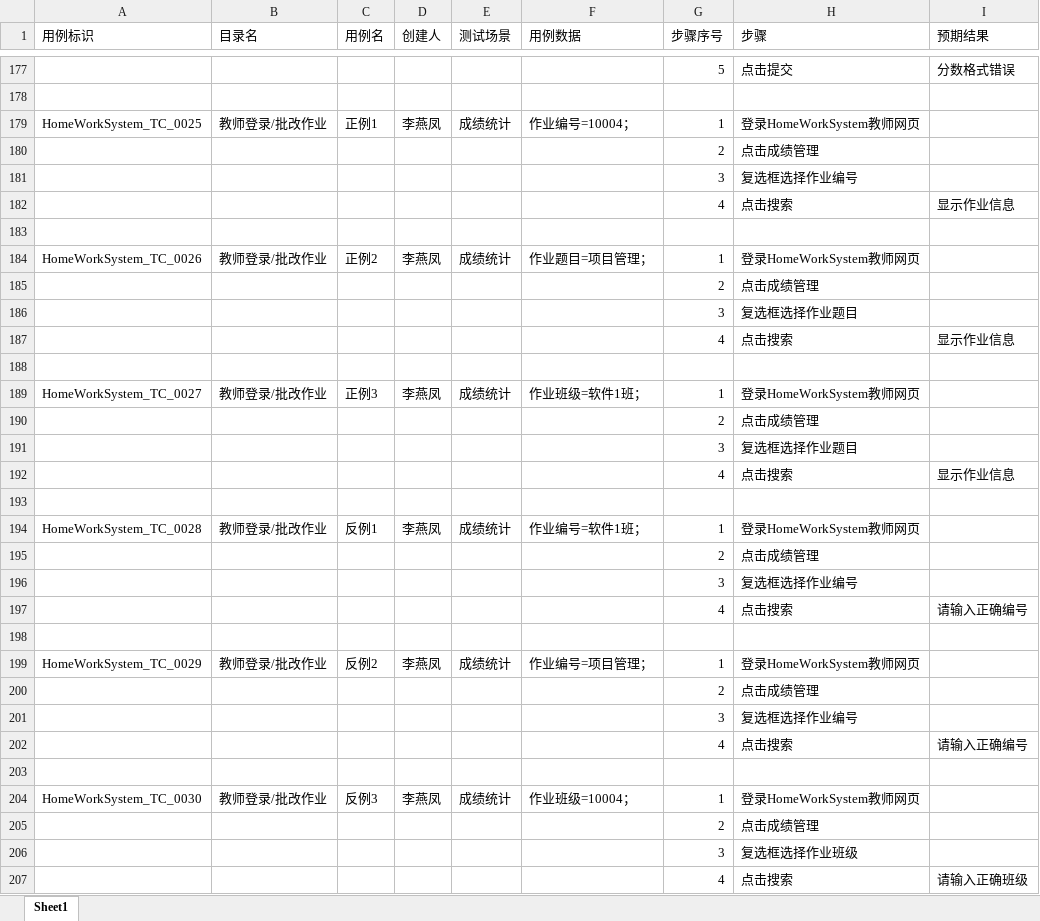
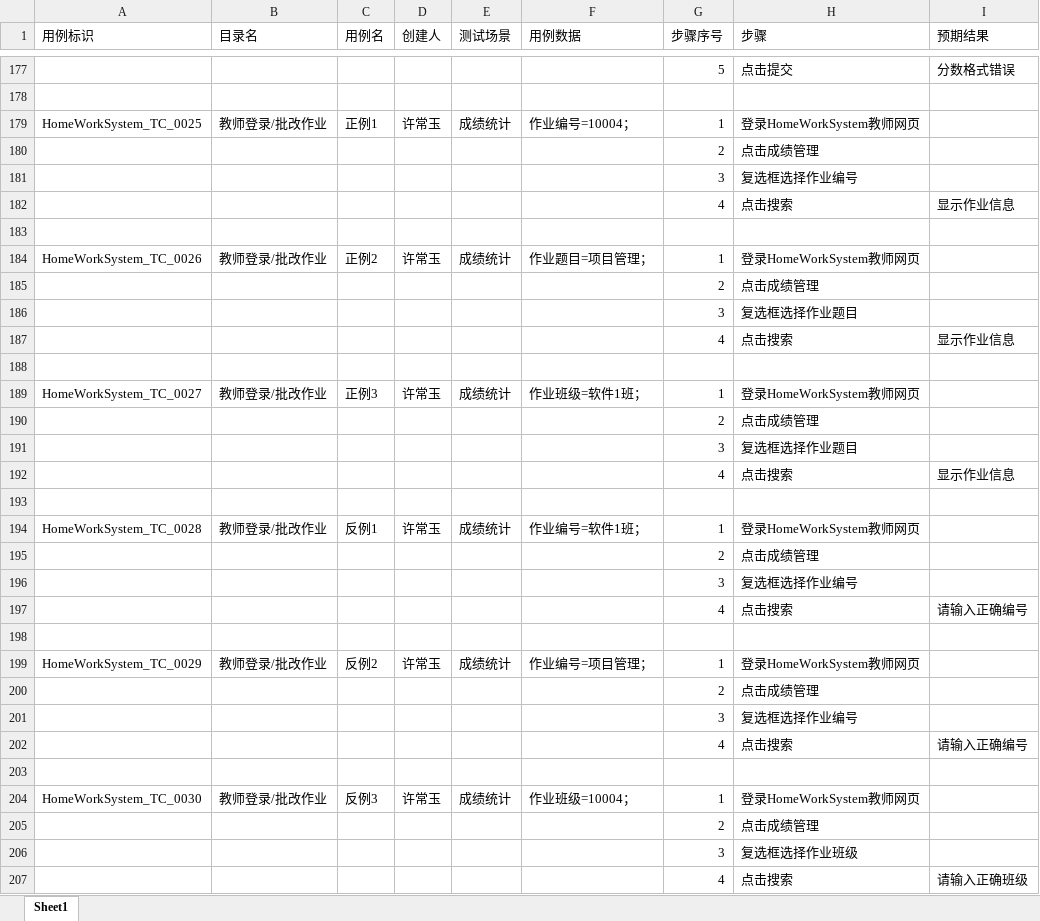
Before and after one commit to FDJin/homework_system, an Excel workbook: doc/测试用例/教师模块测试用例.xlsx, sheet Sheet1, drawn as a sheet; only a part is shown, gaps mark what is left out; values as stored, in another font and other column widths than the file's, no borders; the diff covers the shown part only; the diff names each change by its address in the sheet, - before the commit and + after, or states it on an @@ line.

```diff
--- a/doc/测试用例/教师模块测试用例.xlsx (sheet Sheet1)
+++ b/doc/测试用例/教师模块测试用例.xlsx (sheet Sheet1)
-D179 (创建人): 李燕凤
+D179 (创建人): 许常玉
-D184 (创建人): 李燕凤
+D184 (创建人): 许常玉
-D189 (创建人): 李燕凤
+D189 (创建人): 许常玉
-D194 (创建人): 李燕凤
+D194 (创建人): 许常玉
-D199 (创建人): 李燕凤
+D199 (创建人): 许常玉
-D204 (创建人): 李燕凤
+D204 (创建人): 许常玉
```
Also changed, not shown: 35 edited cells elsewhere in this sheet, doc/测试用例/学生模块测试用例.xlsx, 9 other files.
